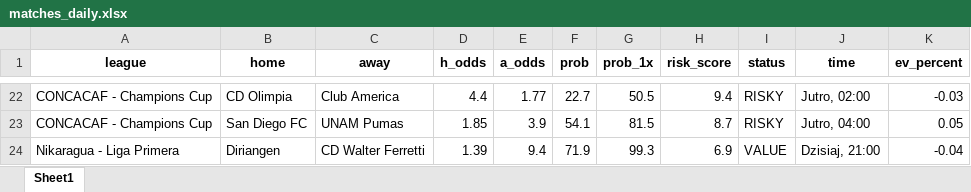
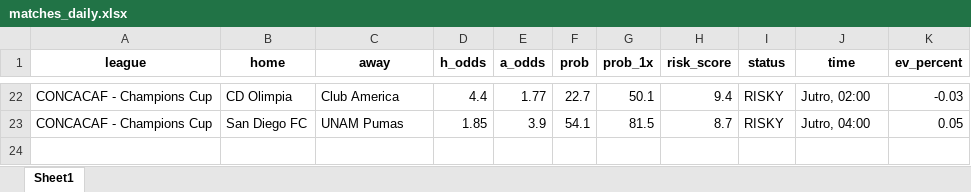
Before and after one commit to Byadiso/webscraper_advanced, an Excel workbook: matches_daily.xlsx, sheet Sheet1, drawn as a sheet; only a part is shown, gaps mark what is left out; values as stored, in another font and other column widths than the file's, no borders; removed rows and columns are numbered as before the commit, all else as after; the diff covers the shown part only; the diff names each change by its address in the sheet, - before the commit and + after, or states it on an @@ line.

```diff
--- a/matches_daily.xlsx (sheet Sheet1)
+++ b/matches_daily.xlsx (sheet Sheet1)
-G22 (prob_1x): 50.5
+G22 (prob_1x): 50.1
-row 24: Nikaragua - Liga Primera | Diriangen | CD Walter Ferretti | 1.39 | 9.4 | 71.9 | 99.3 | 6.9 | VALUE | Dzisiaj, 21:00 | -0.04
```
Also changed, not shown: 6 added rows, 6 removed rows and 47 edited cells elsewhere in this sheet, 1 other file.
